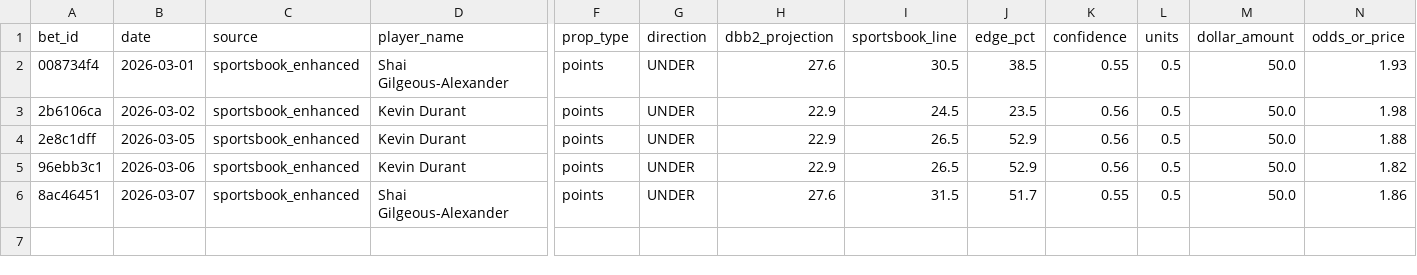
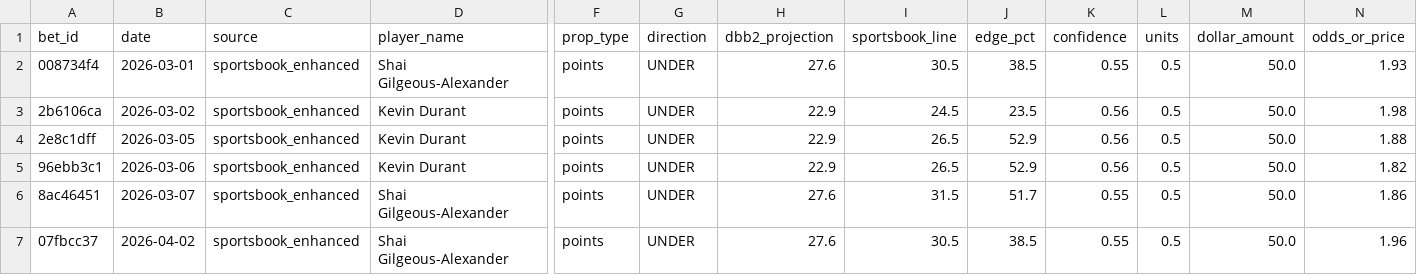
Before and after one commit to teebuphilip/courtdominion, a CSV file: betting-engine/data/bets/master_bets_enhanced.csv, drawn as a sheet; only a part is shown, gaps mark what is left out; rows hold the shown columns only; the diff names each change by its address in the sheet, - before the commit and + after, or states it on an @@ line.

```diff
--- a/betting-engine/data/bets/master_bets_enhanced.csv
+++ b/betting-engine/data/bets/master_bets_enhanced.csv
+row 7: 07fbcc37 | 2026-04-02 | sportsbook_enhanced | Shai Gilgeous-Alexander | points | UNDER | 27.6 | 30.5 | 38.5 | 0.55 | 0.5 | 50.0 | 1.96
```
Also changed, not shown: betting-engine/data/bets/master_bets.csv, 13 other files.
